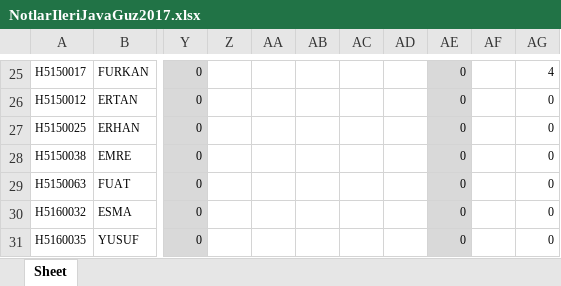
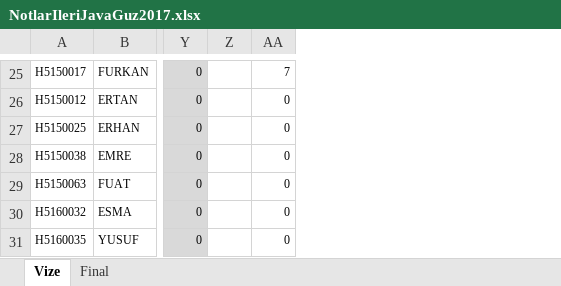
Before and after one commit to ozkansari/MyCourses, an Excel workbook: AdvancedJava_2017Autumn/_docs/NotlarIleriJavaGuz2017.xlsx, sheet Vize, drawn as a sheet; only a part is shown, gaps mark what is left out; values as stored, in another font and other column widths than the file's, no borders; conditional formats not drawn; removed rows and columns are numbered as before the commit, all else as after; the diff covers the shown part only; the diff names each change by its address in the sheet, - before the commit and + after, or states it on an @@ line.

```diff
--- a/AdvancedJava_2017Autumn/_docs/NotlarIleriJavaGuz2017.xlsx (sheet Vize)
+++ b/AdvancedJava_2017Autumn/_docs/NotlarIleriJavaGuz2017.xlsx (sheet Vize)
-sheet tab: Sheet
+sheet tab: Vize
+sheet tab: Final
-column Z, empty
-column AA, empty
-column AB, empty
-column AC, empty
-column AD, empty
-column AE, rows 25-31: all 0
-AA25: 4
+AA25: 7
```
Also changed, not shown: 2 added rows, 2 removed rows and 23 edited cells elsewhere in this sheet, formulas that keep their value, 1 other file.
